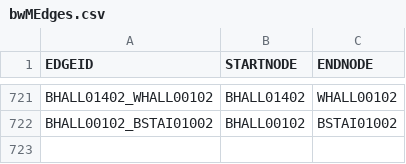
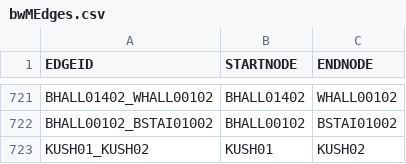
Before and after one commit to dacs30/software-engineering-project, a CSV file: data/bwMEdges.csv, drawn as a sheet; only a part is shown, gaps mark what is left out; the diff names each change by its address in the sheet, - before the commit and + after, or states it on an @@ line.

```diff
--- a/data/bwMEdges.csv
+++ b/data/bwMEdges.csv
+row 723: KUSH01_KUSH02 | KUSH01 | KUSH02
```
Also changed, not shown: data/bwMNodes.csv, 4 other files.
